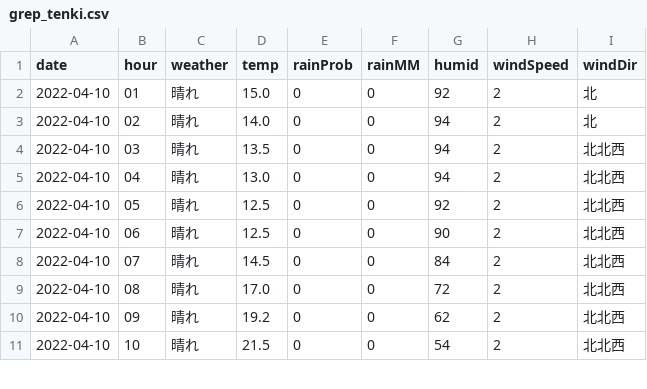
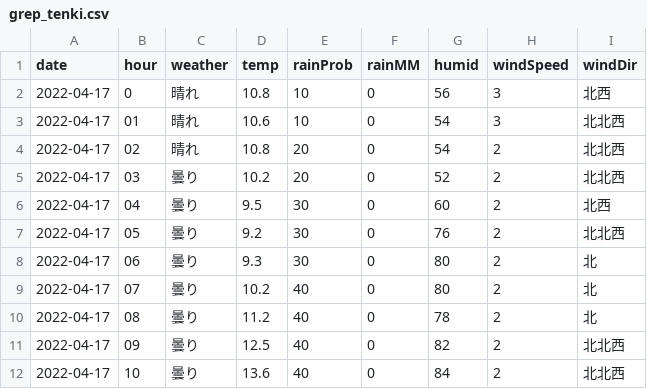
Before and after one commit to ndlopez/ndlopez.github.io, a CSV file: data/grep_tenki.csv, drawn as a sheet; only a part is shown; the diff covers the shown part only.

```diff
--- a/data/grep_tenki.csv
+++ b/data/grep_tenki.csv
@@ -1,11 +1,12 @@
 date,hour,weather,temp,rainProb,rainMM,humid,windSpeed,windDir
-2022-04-10,01,"晴れ",15.0,0,0,92,2,"北"
-2022-04-10,02,"晴れ",14.0,0,0,94,2,"北"
-2022-04-10,03,"晴れ",13.5,0,0,94,2,"北北西"
-2022-04-10,04,"晴れ",13.0,0,0,94,2,"北北西"
-2022-04-10,05,"晴れ",12.5,0,0,92,2,"北北西"
-2022-04-10,06,"晴れ",12.5,0,0,90,2,"北北西"
-2022-04-10,07,"晴れ",14.5,0,0,84,2,"北北西"
-2022-04-10,08,"晴れ",17.0,0,0,72,2,"北北西"
-2022-04-10,09,"晴れ",19.2,0,0,62,2,"北北西"
-2022-04-10,10,"晴れ",21.5,0,0,54,2,"北北西"
+2022-04-17,0,"晴れ",10.8,10,0,56,3,"北西"
+2022-04-17,01,"晴れ",10.6,10,0,54,3,"北北西"
+2022-04-17,02,"晴れ",10.8,20,0,54,2,"北北西"
+2022-04-17,03,"曇り",10.2,20,0,52,2,"北北西"
+2022-04-17,04,"曇り",9.5,30,0,60,2,"北西"
+2022-04-17,05,"曇り",9.2,30,0,76,2,"北北西"
+2022-04-17,06,"曇り",9.3,30,0,80,2,"北"
+2022-04-17,07,"曇り",10.2,40,0,80,2,"北"
+2022-04-17,08,"曇り",11.2,40,0,78,2,"北"
+2022-04-17,09,"曇り",12.5,40,0,82,2,"北北西"
+2022-04-17,10,"曇り",13.6,40,0,84,2,"北北西"
```
Also changed, not shown: 1 removed row and 77 edited cells elsewhere in this file, 7 other files.
